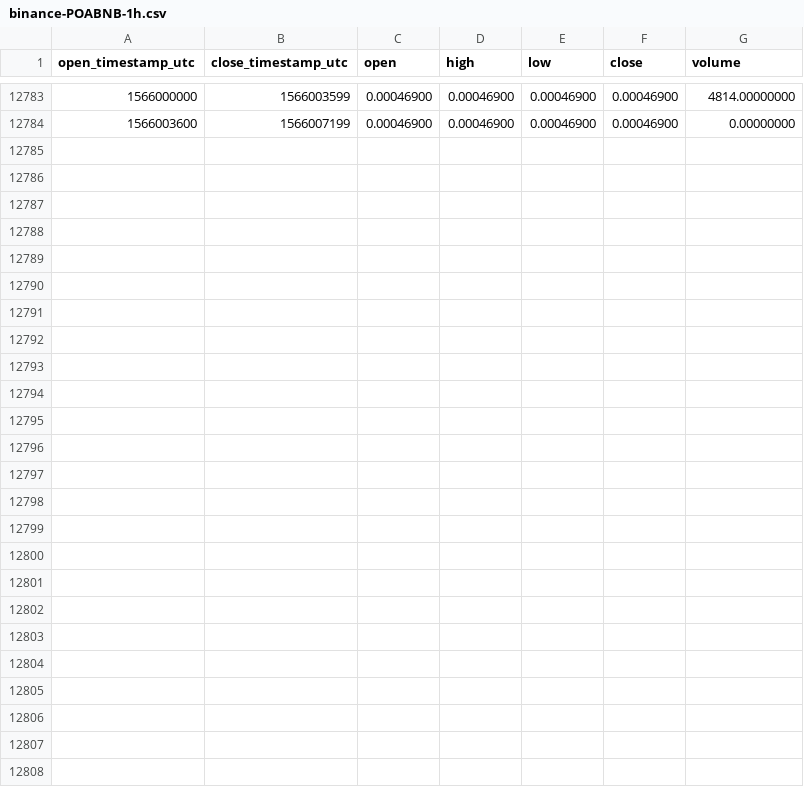
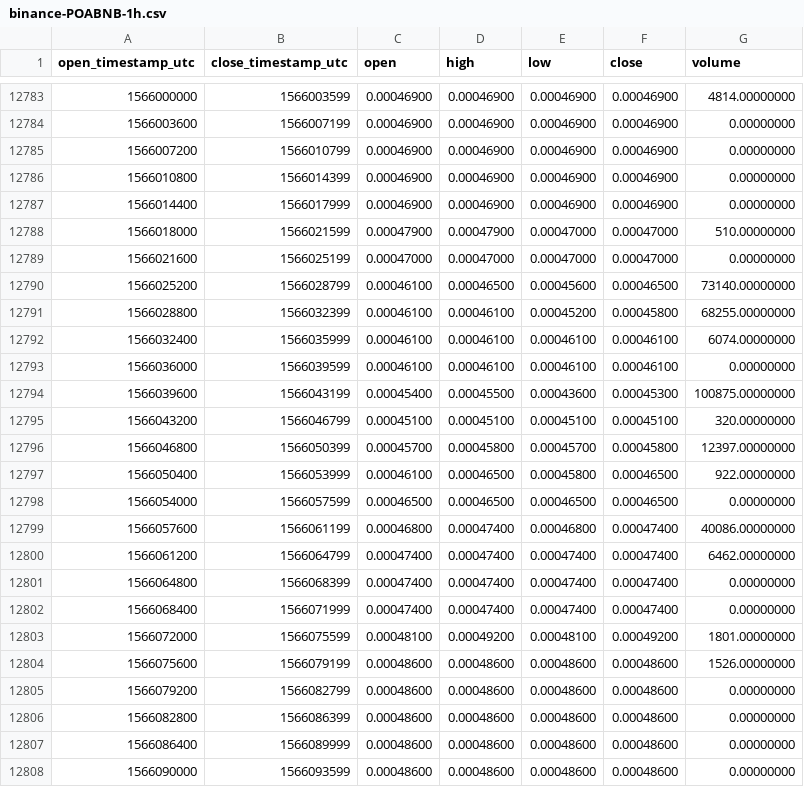
Before and after one commit to cryptobigbro/binance-POABNB, a CSV file: binance-POABNB-1h.csv, drawn as a sheet; only a part is shown, gaps mark what is left out; the diff names each change by its address in the sheet, - before the commit and + after, or states it on an @@ line.

Commit message:
Update OHLCV data.

```diff
--- a/binance-POABNB-1h.csv
+++ b/binance-POABNB-1h.csv
+row 12785: 1566007200 | 1566010799 | 0.00046900 | 0.00046900 | 0.00046900 | 0.00046900 | 0.00000000
+row 12786: 1566010800 | 1566014399 | 0.00046900 | 0.00046900 | 0.00046900 | 0.00046900 | 0.00000000
+row 12787: 1566014400 | 1566017999 | 0.00046900 | 0.00046900 | 0.00046900 | 0.00046900 | 0.00000000
+row 12788: 1566018000 | 1566021599 | 0.00047900 | 0.00047900 | 0.00047000 | 0.00047000 | 510.00000000
+row 12789: 1566021600 | 1566025199 | 0.00047000 | 0.00047000 | 0.00047000 | 0.00047000 | 0.00000000
+row 12790: 1566025200 | 1566028799 | 0.00046100 | 0.00046500 | 0.00045600 | 0.00046500 | 73140.00000000
+row 12791: 1566028800 | 1566032399 | 0.00046100 | 0.00046100 | 0.00045200 | 0.00045800 | 68255.00000000
+row 12792: 1566032400 | 1566035999 | 0.00046100 | 0.00046100 | 0.00046100 | 0.00046100 | 6074.00000000
+row 12793: 1566036000 | 1566039599 | 0.00046100 | 0.00046100 | 0.00046100 | 0.00046100 | 0.00000000
+row 12794: 1566039600 | 1566043199 | 0.00045400 | 0.00045500 | 0.00043600 | 0.00045300 | 100875.00000000
+row 12795: 1566043200 | 1566046799 | 0.00045100 | 0.00045100 | 0.00045100 | 0.00045100 | 320.00000000
+row 12796: 1566046800 | 1566050399 | 0.00045700 | 0.00045800 | 0.00045700 | 0.00045800 | 12397.00000000
+row 12797: 1566050400 | 1566053999 | 0.00046100 | 0.00046500 | 0.00045800 | 0.00046500 | 922.00000000
+row 12798: 1566054000 | 1566057599 | 0.00046500 | 0.00046500 | 0.00046500 | 0.00046500 | 0.00000000
+row 12799: 1566057600 | 1566061199 | 0.00046800 | 0.00047400 | 0.00046800 | 0.00047400 | 40086.00000000
+row 12800: 1566061200 | 1566064799 | 0.00047400 | 0.00047400 | 0.00047400 | 0.00047400 | 6462.00000000
+row 12801: 1566064800 | 1566068399 | 0.00047400 | 0.00047400 | 0.00047400 | 0.00047400 | 0.00000000
+row 12802: 1566068400 | 1566071999 | 0.00047400 | 0.00047400 | 0.00047400 | 0.00047400 | 0.00000000
+row 12803: 1566072000 | 1566075599 | 0.00048100 | 0.00049200 | 0.00048100 | 0.00049200 | 1801.00000000
+row 12804: 1566075600 | 1566079199 | 0.00048600 | 0.00048600 | 0.00048600 | 0.00048600 | 1526.00000000
+row 12805: 1566079200 | 1566082799 | 0.00048600 | 0.00048600 | 0.00048600 | 0.00048600 | 0.00000000
+row 12806: 1566082800 | 1566086399 | 0.00048600 | 0.00048600 | 0.00048600 | 0.00048600 | 0.00000000
+row 12807: 1566086400 | 1566089999 | 0.00048600 | 0.00048600 | 0.00048600 | 0.00048600 | 0.00000000
+row 12808: 1566090000 | 1566093599 | 0.00048600 | 0.00048600 | 0.00048600 | 0.00048600 | 0.00000000
```
Also changed, not shown: binance-POABNB-1d.csv.
